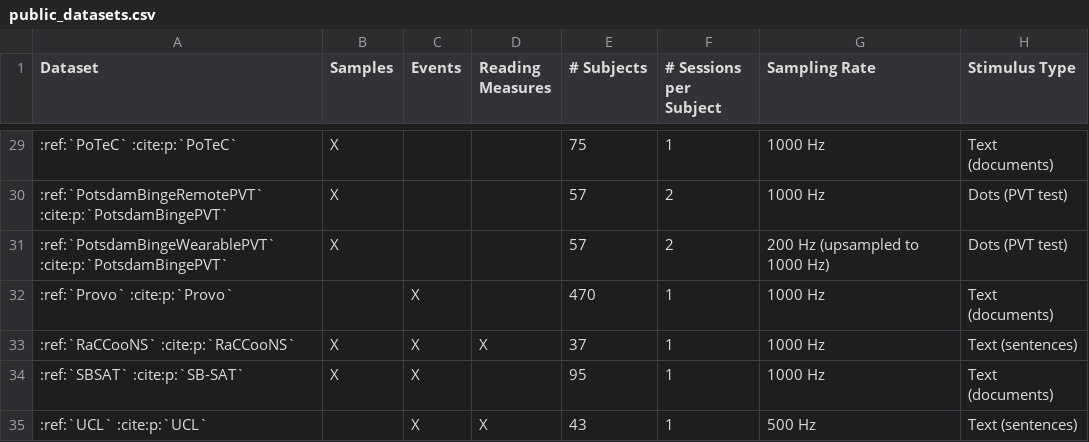
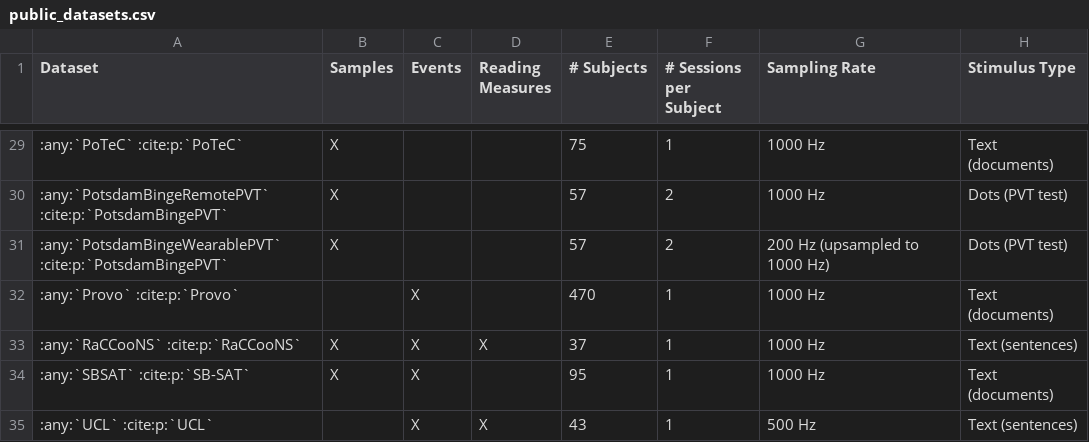
Before and after one commit to pymovements/pymovements, a CSV file: docs/source/datasets/public_datasets.csv, drawn as a sheet; only a part is shown, gaps mark what is left out; the diff covers the shown part only.

```diff
--- a/docs/source/datasets/public_datasets.csv
+++ b/docs/source/datasets/public_datasets.csv
@@ -29,7 +29,7 @@ Dataset,Samples,Events,Reading Measures,# Subjects,# Sessions per Subject,Sampli
-":ref:`PoTeC` :cite:p:`PoTeC`",X,,,75,1,1000 Hz,Text (documents)
-":ref:`PotsdamBingeRemotePVT` :cite:p:`PotsdamBingePVT`",X,,,57,2,1000 Hz,Dots (PVT test)
-":ref:`PotsdamBingeWearablePVT` :cite:p:`PotsdamBingePVT`",X,,,57,2,200 Hz (upsampled to 1000 Hz),Dots (PVT test)
-":ref:`Provo` :cite:p:`Provo`",,X,,470,1,1000 Hz,Text (documents)
-":ref:`RaCCooNS` :cite:p:`RaCCooNS`",X,X,X,37,1,1000 Hz,Text (sentences)
-":ref:`SBSAT` :cite:p:`SB-SAT`",X,X,,95,1,1000 Hz,Text (documents)
-":ref:`UCL` :cite:p:`UCL`",,X,X,43,1,500 Hz,Text (sentences)
+":any:`PoTeC` :cite:p:`PoTeC`",X,,,75,1,1000 Hz,Text (documents)
+":any:`PotsdamBingeRemotePVT` :cite:p:`PotsdamBingePVT`",X,,,57,2,1000 Hz,Dots (PVT test)
+":any:`PotsdamBingeWearablePVT` :cite:p:`PotsdamBingePVT`",X,,,57,2,200 Hz (upsampled to 1000 Hz),Dots (PVT test)
+":any:`Provo` :cite:p:`Provo`",,X,,470,1,1000 Hz,Text (documents)
+":any:`RaCCooNS` :cite:p:`RaCCooNS`",X,X,X,37,1,1000 Hz,Text (sentences)
+":any:`SBSAT` :cite:p:`SB-SAT`",X,X,,95,1,1000 Hz,Text (documents)
+":any:`UCL` :cite:p:`UCL`",,X,X,43,1,500 Hz,Text (sentences)
```
Also changed, not shown: 27 edited cells elsewhere in this file, docs/source/datasets/example_datasets.csv, 1 other file.
